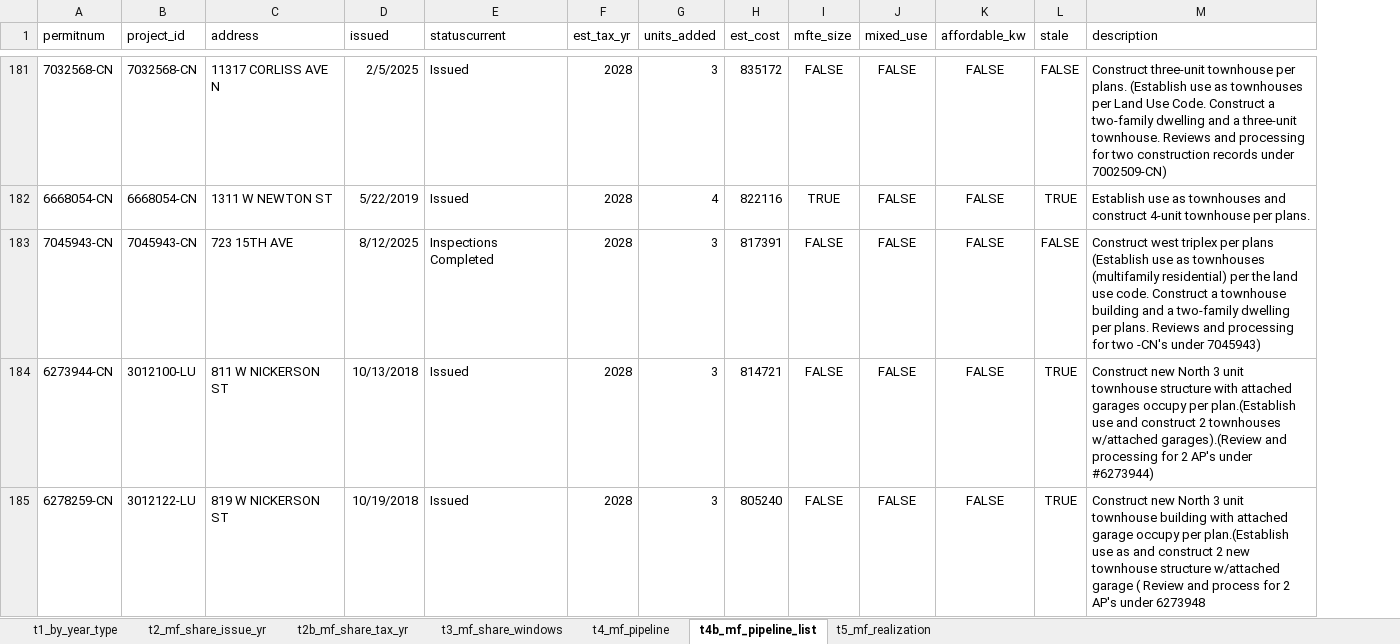
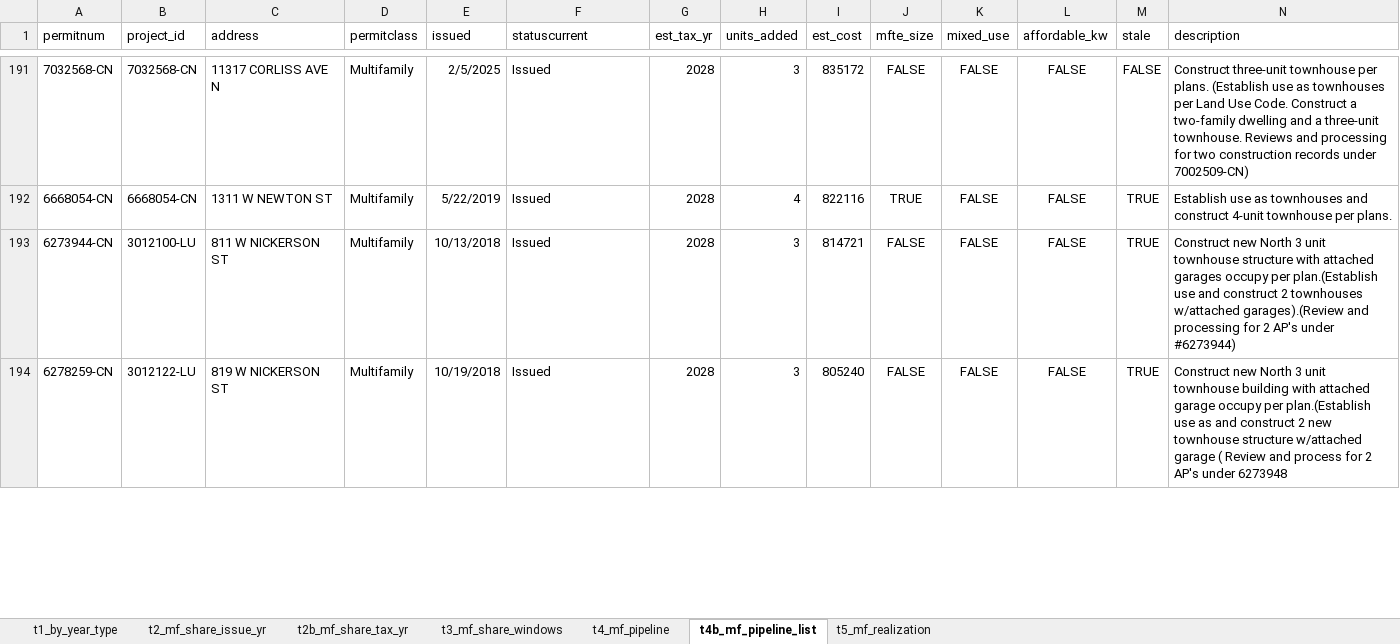
Before and after one commit to SeanDavidThompson/Seattle-AV-ML-Forecast-October, an Excel workbook: data/sdci_permits_by_type.xlsx, sheet t4b_mf_pipeline_list, drawn as a sheet; only a part is shown, gaps mark what is left out; values as stored, in another font and other column widths than the file's, no borders; removed rows and columns are numbered as before the commit, all else as after; the diff covers the shown part only; the diff names each change by its address in the sheet, - before the commit and + after, or states it on an @@ line.

```diff
--- a/data/sdci_permits_by_type.xlsx (sheet t4b_mf_pipeline_list)
+++ b/data/sdci_permits_by_type.xlsx (sheet t4b_mf_pipeline_list)
+column D (permitclass), rows 191-194: all Multifamily
-row 183: 7045943-CN | 7045943-CN | 723 15TH AVE | 8/12/2025 | Inspections Completed | 2028 | 3 | 817391 | FALSE | FALSE | FALSE | FALSE | Construct west triplex per plans (Establish use as townhouses (multifamily residential) per the land use code. Construct a townhouse building and a two-family dwelling per plans. Reviews and processing for two -CN's under 7045943)
```
Also changed, not shown: 19 added rows and 7 removed rows elsewhere in this sheet, sheet t1_by_year_type, sheet t2b_mf_share_tax_yr, sheet t4_mf_pipeline, sheet t5_mf_realization, sheet t3_mf_share_windows, sheet t2_mf_share_issue_yr, 9 other files.
